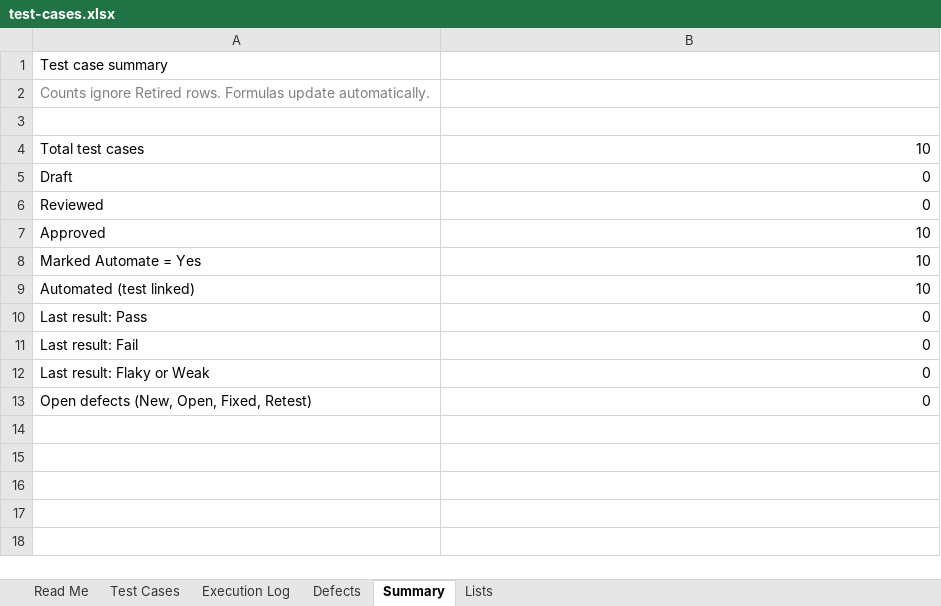
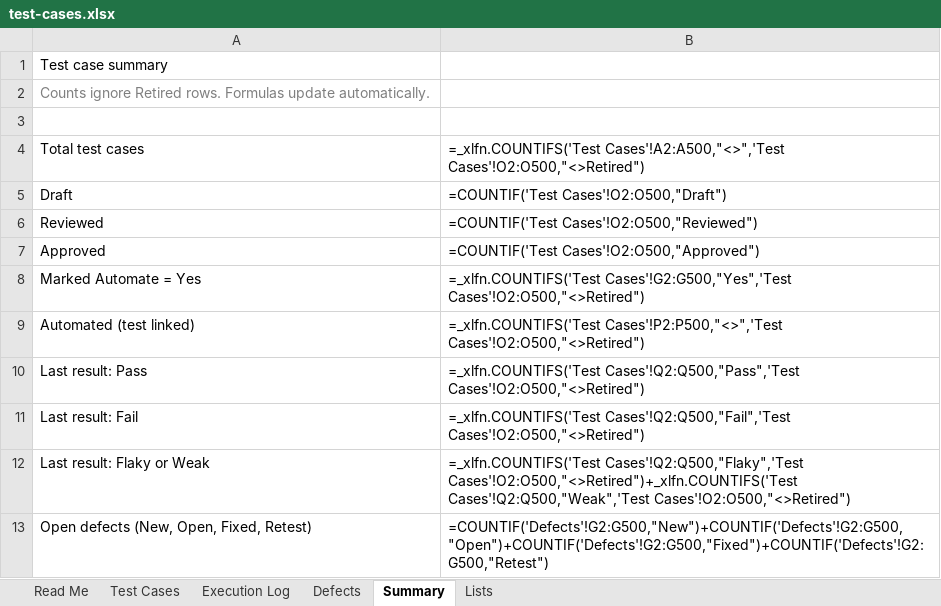
Before and after one commit to AdityaValluru/PlaywrightAutomation, an Excel workbook: docs/features/skills/test-cases.xlsx, sheet Summary, drawn as a sheet; values as stored, in another font and other column widths than the file's, no borders; formulas without a stored value are shown as written; the diff names each change by its address in the sheet, - before the commit and + after, or states it on an @@ line.

Commit message:
docs(skills): add run report, failure triage, pr description, and workbook updates [pr, ai-draft]

```diff
--- a/docs/features/skills/test-cases.xlsx (sheet Summary)
+++ b/docs/features/skills/test-cases.xlsx (sheet Summary)
-B4: 10
+B4: =_xlfn.COUNTIFS('Test Cases'!A2:A500,"<>",'Test Cases'!O2:O500,"<>Retired")
-B5: 0
+B5: =COUNTIF('Test Cases'!O2:O500,"Draft")
-B6: 0
+B6: =COUNTIF('Test Cases'!O2:O500,"Reviewed")
-B7: 10
+B7: =COUNTIF('Test Cases'!O2:O500,"Approved")
-B8: 10
+B8: =_xlfn.COUNTIFS('Test Cases'!G2:G500,"Yes",'Test Cases'!O2:O500,"<>Retired")
-B9: 10
+B9: =_xlfn.COUNTIFS('Test Cases'!P2:P500,"<>",'Test Cases'!O2:O500,"<>Retired")
-B10: 0
+B10: =_xlfn.COUNTIFS('Test Cases'!Q2:Q500,"Pass",'Test Cases'!O2:O500,"<>Retired")
-B11: 0
+B11: =_xlfn.COUNTIFS('Test Cases'!Q2:Q500,"Fail",'Test Cases'!O2:O500,"<>Retired")
-B12: 0
+B12: =_xlfn.COUNTIFS('Test Cases'!Q2:Q500,"Flaky",'Test Cases'!O2:O500,"<>Retired")+_xlfn.COUNTIFS('Test Cases'!Q2:Q500,"Weak",'Test Cases'!O2:O500,"<>Retired")
-B13: 0
+B13: =COUNTIF('Defects'!G2:G500,"New")+COUNTIF('Defects'!G2:G500,"Open")+COUNTIF('Defects'!G2:G500,"Fixed")+COUNTIF('Defects'!G2:G500,"Retest")
```
Also changed, not shown: sheet Execution Log, sheet Test Cases, 3 other files.
